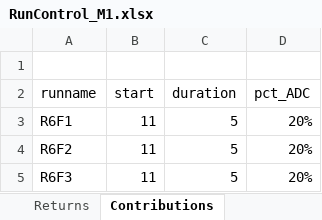
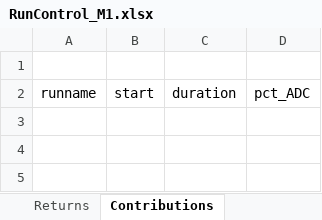
Before and after one commit to yimengyin16/Model_Main, an Excel workbook: IO_M1/RunControl_M1.xlsx, sheet Contributions, drawn as a sheet; values as stored, in another font and other column widths than the file's, no borders; the diff names each change by its address in the sheet, - before the commit and + after, or states it on an @@ line.

```diff
--- a/IO_M1/RunControl_M1.xlsx (sheet Contributions)
+++ b/IO_M1/RunControl_M1.xlsx (sheet Contributions)
-row 3: R6F1 | 11 | 5 | 20%
-row 4: R6F2 | 11 | 5 | 20%
-row 5: R6F3 | 11 | 5 | 20%
```
Also changed, not shown: sheet RunControl, sheet Returns, 4 other files.
